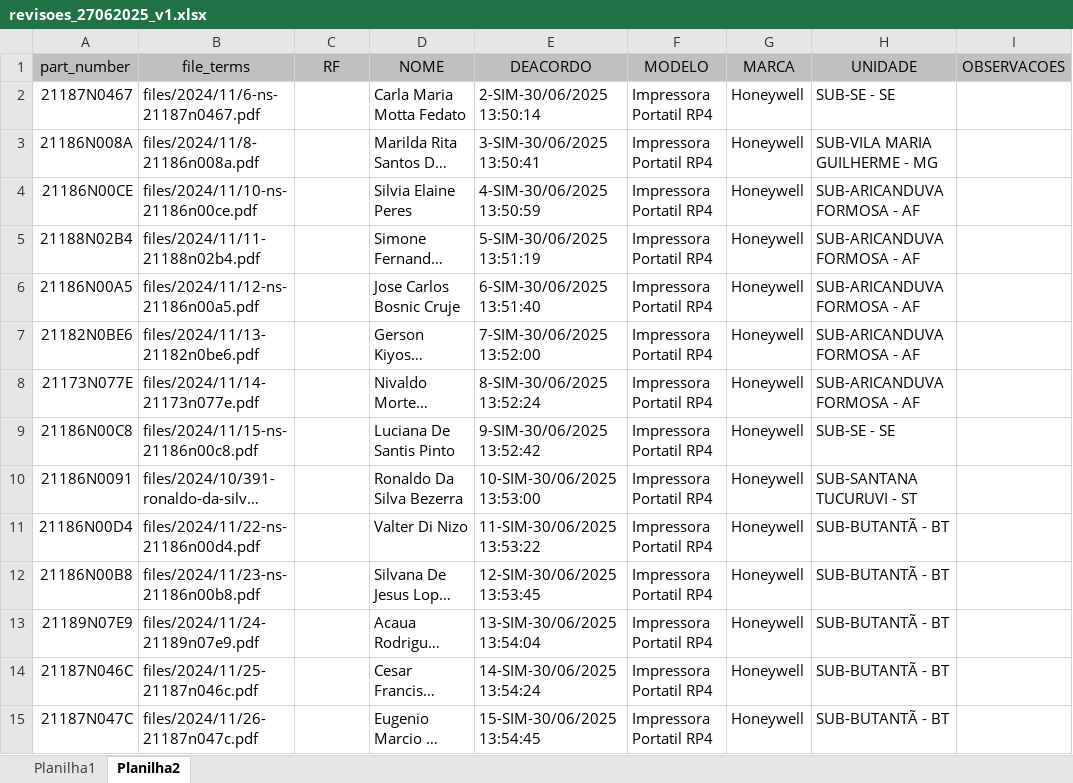
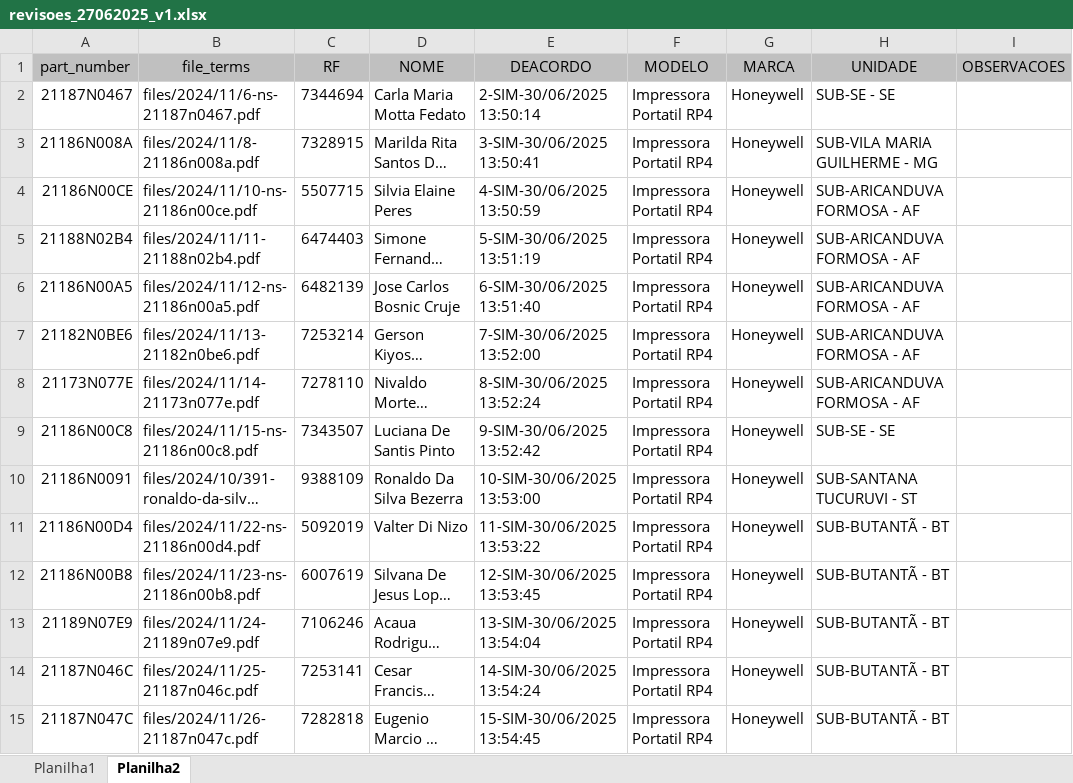
Before and after one commit to rrrjesus/smsubcontrolbot, an Excel workbook: revisar/revisoes_27062025_v1.xlsx, sheet Planilha2, drawn as a sheet; only a part is shown; long unchanged cells end in …; values as stored, in another font and other column widths than the file's, no borders; the diff covers the shown part only; the diff names each change by its address in the sheet, - before the commit and + after, or states it on an @@ line.

```diff
--- a/revisar/revisoes_27062025_v1.xlsx (sheet Planilha2)
+++ b/revisar/revisoes_27062025_v1.xlsx (sheet Planilha2)
-C2 (RF): (empty)
+C2 (RF): 7344694
-C3 (RF): (empty)
+C3 (RF): 7328915
-C4 (RF): (empty)
+C4 (RF): 5507715
-C5 (RF): (empty)
+C5 (RF): 6474403
-C6 (RF): (empty)
+C6 (RF): 6482139
-C7 (RF): (empty)
+C7 (RF): 7253214
-C8 (RF): (empty)
+C8 (RF): 7278110
-C9 (RF): (empty)
+C9 (RF): 7343507
-C10 (RF): (empty)
+C10 (RF): 9388109
-C11 (RF): (empty)
+C11 (RF): 5092019
-C12 (RF): (empty)
+C12 (RF): 6007619
-C13 (RF): (empty)
+C13 (RF): 7106246
-C14 (RF): (empty)
+C14 (RF): 7253141
-C15 (RF): (empty)
+C15 (RF): 7282818
```
Also changed, not shown: 102 added rows and 333 edited cells elsewhere in this sheet, sheet Planilha1, 5 other files.
